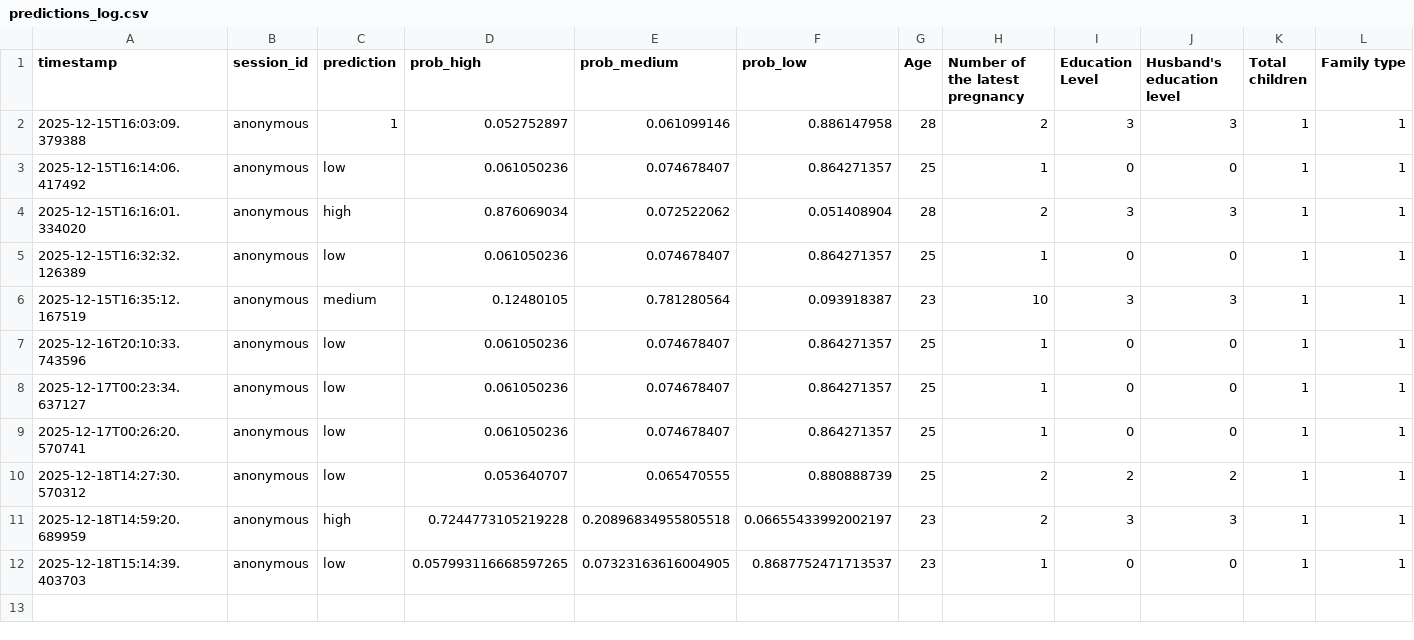
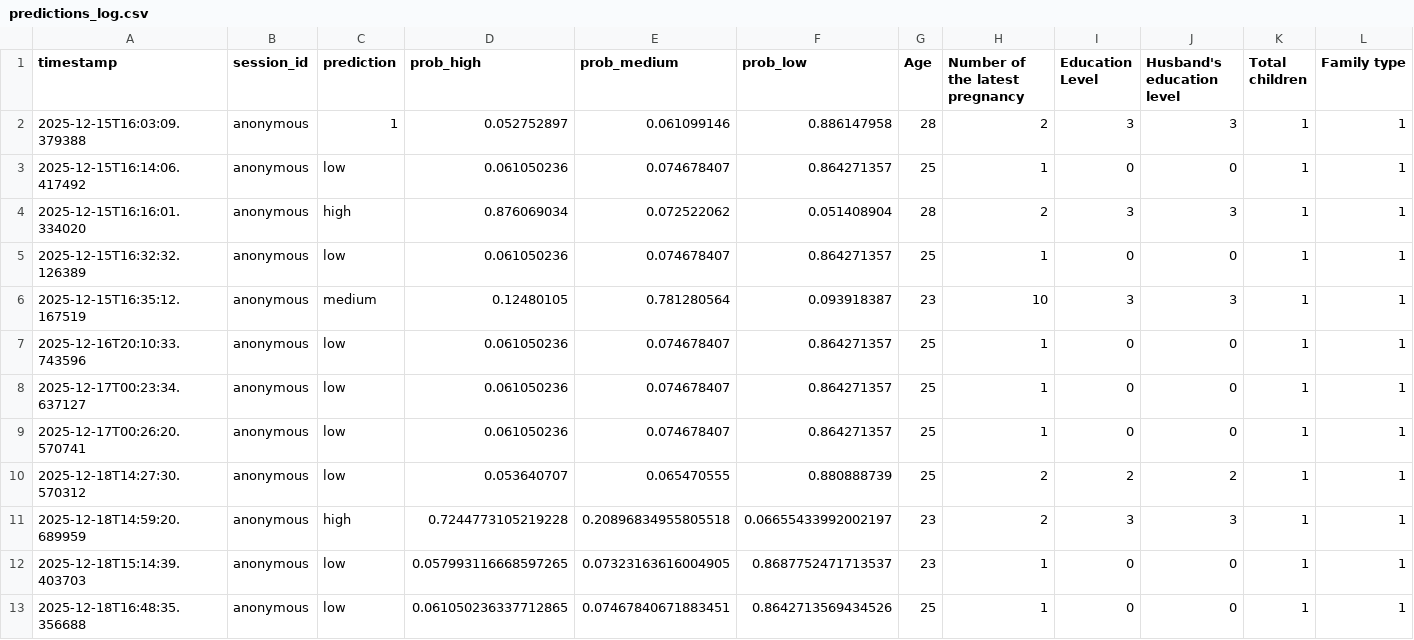
Before and after one commit to fatema-hossain/Mind_Bloom, a CSV file: mindBloom/backend/collected_data/predictions_log.csv, drawn as a sheet; only a part is shown; rows hold the shown columns only; the diff names each change by its address in the sheet, - before the commit and + after, or states it on an @@ line.

```diff
--- a/mindBloom/backend/collected_data/predictions_log.csv
+++ b/mindBloom/backend/collected_data/predictions_log.csv
+row 13: 2025-12-18T16:48:35.356688 | anonymous | low | 0.061050236337712865 | 0.07467840671883451 | 0.8642713569434526 | 25 | 1 | 0 | 0 | 1 | 1
```
Also changed, not shown: 4 other files.
